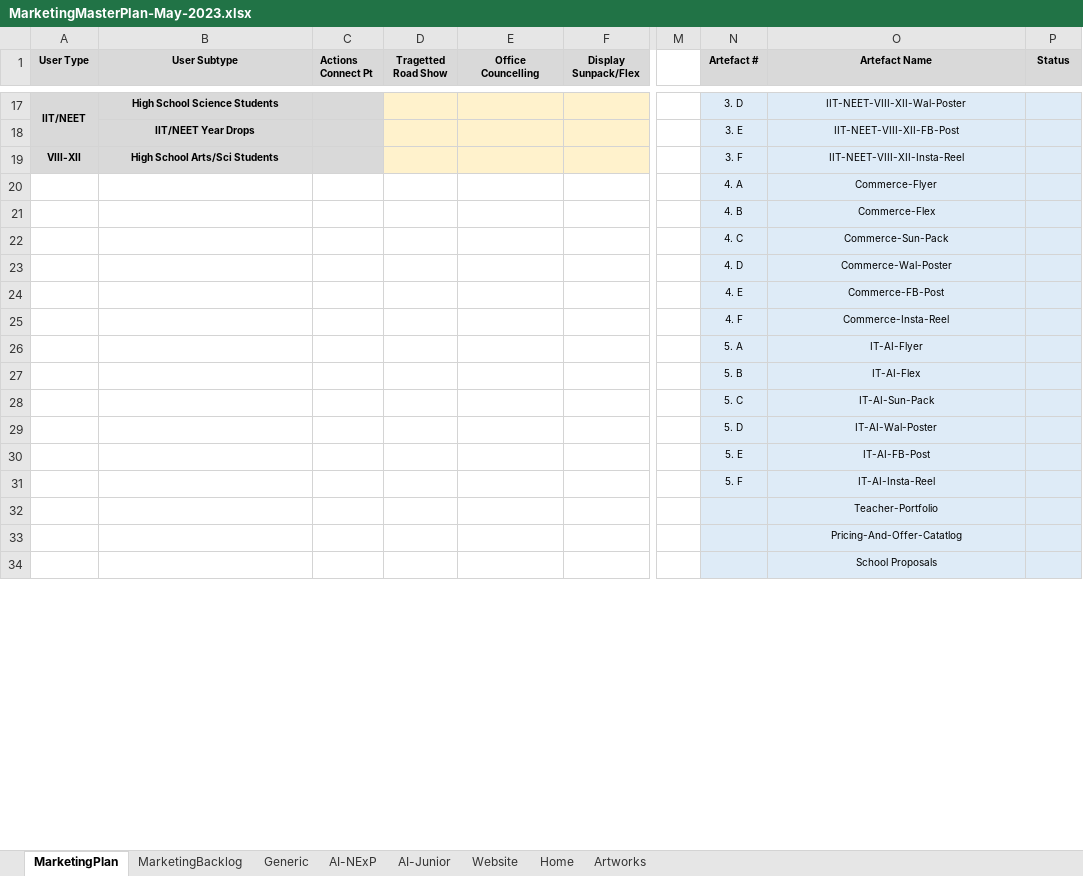
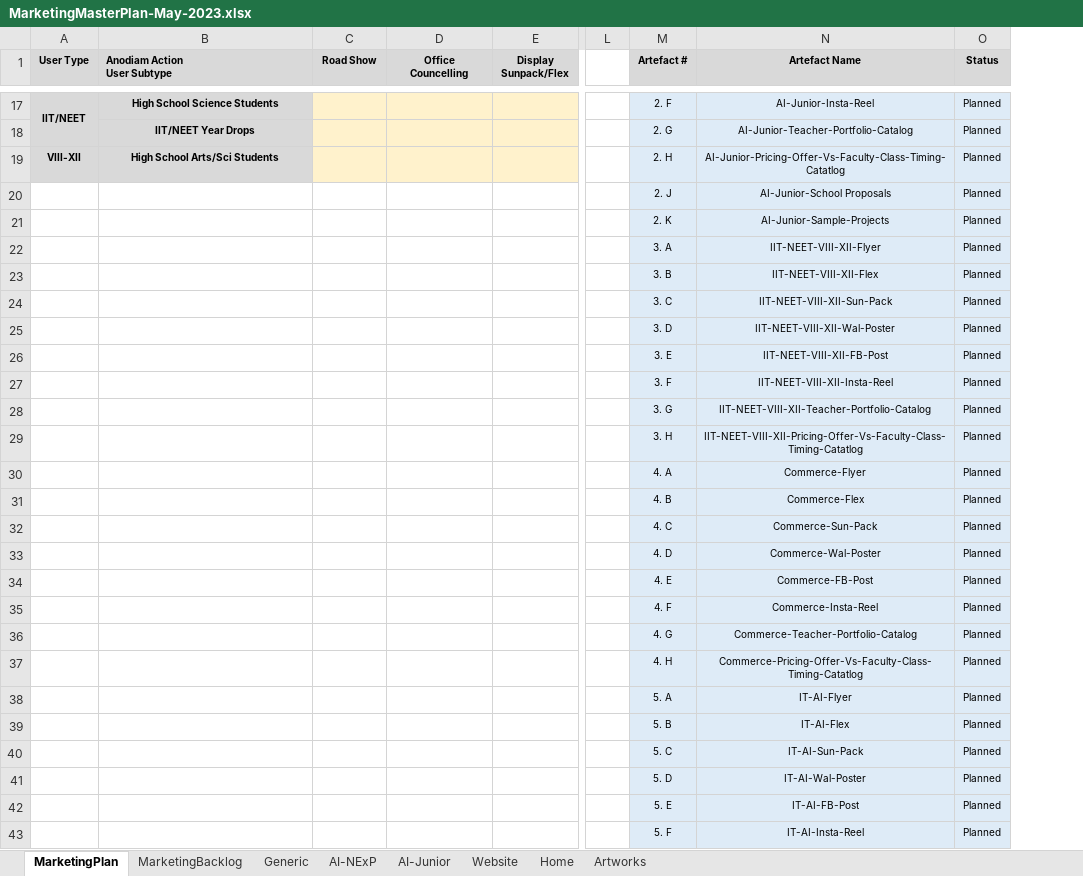
Before and after one commit to anodiamadm/Docs, an Excel workbook: Offline/BusinessManagement/MarketingMasterPlan-May-2023.xlsx, sheet MarketingPlan, drawn as a sheet; only a part is shown, gaps mark what is left out; values as stored, in another font and other column widths than the file's, no borders; removed rows and columns are numbered as before the commit, all else as after; rows hold the shown columns only; ↵ is a line break in a cell; the diff covers the shown part only; the diff names each change by its address in the sheet, - before the commit and + after, or states it on an @@ line.

```diff
--- a/Offline/BusinessManagement/MarketingMasterPlan-May-2023.xlsx (sheet MarketingPlan)
+++ b/Offline/BusinessManagement/MarketingMasterPlan-May-2023.xlsx (sheet MarketingPlan)
-column C (Actions Connect Pt), empty
-B1: User Subtype
+B1: Anodiam Action ↵ User Subtype
-B1 alignment: center
+B1 alignment: left
-C1: Tragetted Road Show
+C1: Road Show
-M17 (Artefact #): 3. D
+M17 (Artefact #): 2. F
-N17 (Artefact Name): IIT-NEET-VIII-XII-Wal-Poster
+N17 (Artefact Name): AI-Junior-Insta-Reel
-O17 (Status): (empty)
+O17 (Status): Planned
-row 18:  | IIT/NEET Year Drops |  |  |  |  |  | 3. E | IIT-NEET-VIII-XII-FB-Post
+row 18:  | IIT/NEET Year Drops |  |  |  |  | 2. G | AI-Junior-Teacher-Portfolio-Catalog | Planned
-M19 (Artefact #): 3. F
+M19 (Artefact #): 2. H
-N19 (Artefact Name): IIT-NEET-VIII-XII-Insta-Reel
+N19 (Artefact Name): AI-Junior-Pricing-Offer-Vs-Faculty-Class-Timing-Catatlog
-O19 (Status): (empty)
+O19 (Status): Planned
+row 20:  |  |  |  |  |  | 2. J | AI-Junior-School Proposals | Planned
+row 21:  |  |  |  |  |  | 2. K | AI-Junior-Sample-Projects | Planned
+row 22:  |  |  |  |  |  | 3. A | IIT-NEET-VIII-XII-Flyer | Planned
+row 23:  |  |  |  |  |  | 3. B | IIT-NEET-VIII-XII-Flex | Planned
+row 24:  |  |  |  |  |  | 3. C | IIT-NEET-VIII-XII-Sun-Pack | Planned
+row 25:  |  |  |  |  |  | 3. D | IIT-NEET-VIII-XII-Wal-Poster | Planned
+row 26:  |  |  |  |  |  | 3. E | IIT-NEET-VIII-XII-FB-Post | Planned
+row 27:  |  |  |  |  |  | 3. F | IIT-NEET-VIII-XII-Insta-Reel | Planned
+row 28:  |  |  |  |  |  | 3. G | IIT-NEET-VIII-XII-Teacher-Portfolio-Catalog | Planned
+row 29:  |  |  |  |  |  | 3. H | IIT-NEET-VIII-XII-Pricing-Offer-Vs-Faculty-Class-Timing-Catatlog | Planned
-O30:O35 (Status): (empty)
+O30:O35 (Status): Planned
+row 36:  |  |  |  |  |  | 4. G | Commerce-Teacher-Portfolio-Catalog | Planned
+row 37:  |  |  |  |  |  | 4. H | Commerce-Pricing-Offer-Vs-Faculty-Class-Timing-Catatlog | Planned
-O38:O43 (Status): (empty)
+O38:O43 (Status): Planned
-row 32:  |  |  |  |  |  |  |  | Teacher-Portfolio
-row 33:  |  |  |  |  |  |  |  | Pricing-And-Offer-Catatlog
-row 34:  |  |  |  |  |  |  |  | School Proposals
```
Also changed, not shown: 9 added rows, 45 removed rows, 45 edited cells and cell formats elsewhere in this sheet, sheet AI-NExP, 1 other file.
